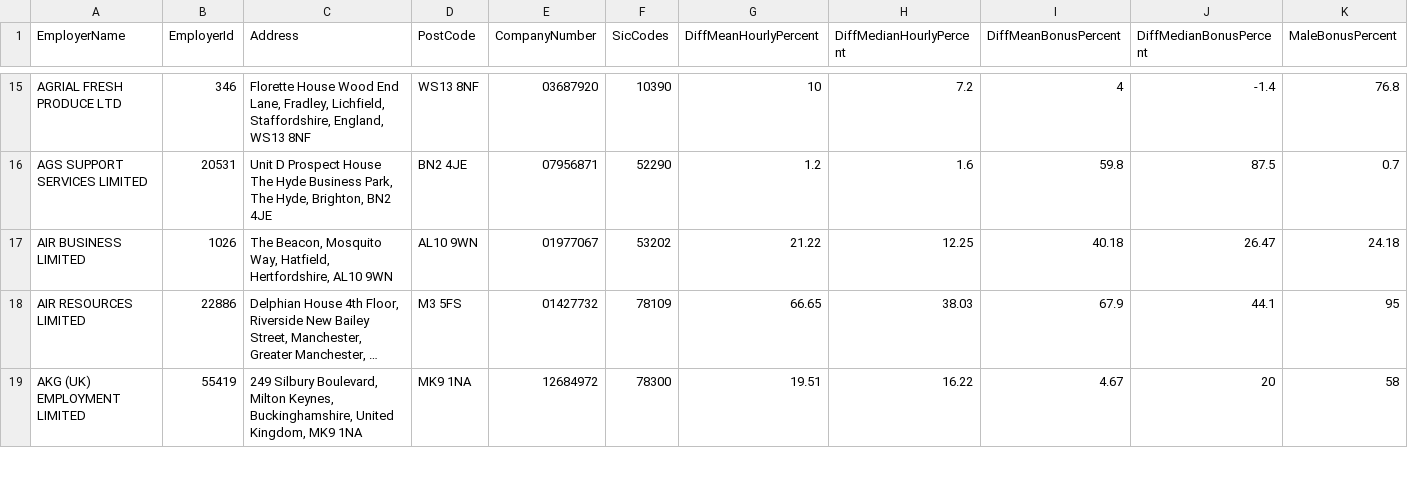
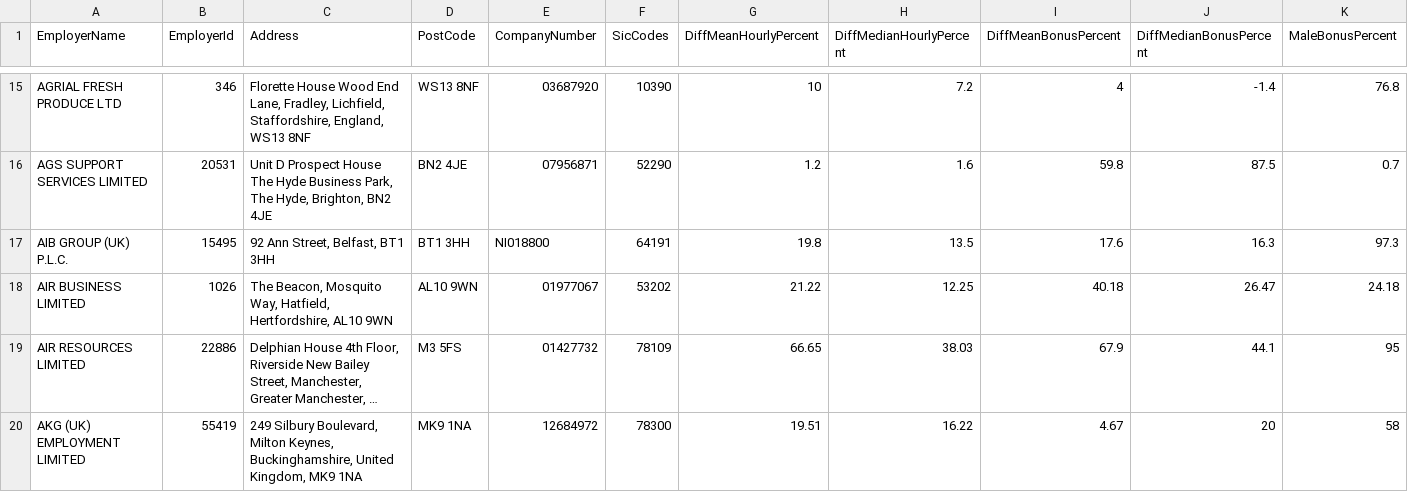
Before and after one commit to brightnetwork/uk-gender-pay-gap, a CSV file: 2026-2027.csv, drawn as a sheet; only a part is shown, gaps mark what is left out; long unchanged cells end in …; rows hold the shown columns only; the diff names each change by its address in the sheet, - before the commit and + after, or states it on an @@ line.

```diff
--- a/2026-2027.csv
+++ b/2026-2027.csv
+row 17: AIB GROUP (UK) P.L.C. | 15495 | 92 Ann Street, Belfast, BT1 3HH | BT1 3HH | NI018800 | 64191 | 19.8 | 13.5 | 17.6 | 16.3 | 97.3
```
